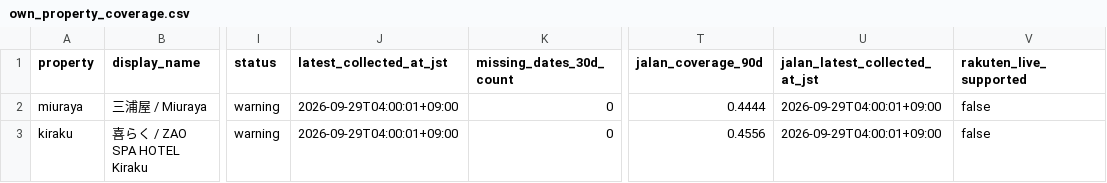
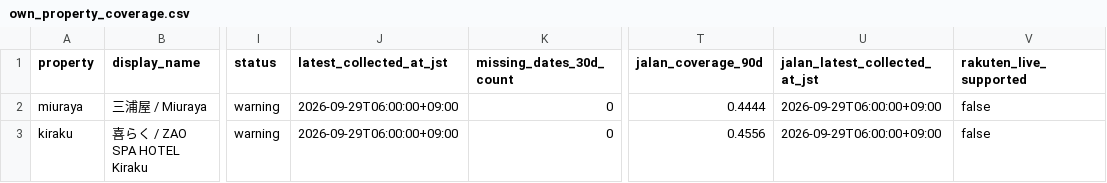
Before and after one commit to ginisato-hash/zao-market-intelligence, a CSV file: apps/zmi-bi-web/data/own_property_coverage.csv, drawn as a sheet; only a part is shown, gaps mark what is left out; the diff names each change by its address in the sheet, - before the commit and + after, or states it on an @@ line.

```diff
--- a/apps/zmi-bi-web/data/own_property_coverage.csv
+++ b/apps/zmi-bi-web/data/own_property_coverage.csv
-J2:J3 (latest_collected_at_jst): 2026-09-29T04:00:01+09:00
+J2:J3 (latest_collected_at_jst): 2026-09-29T06:00:00+09:00
-U2:U3 (jalan_latest_collected_at_jst): 2026-09-29T04:00:01+09:00
+U2:U3 (jalan_latest_collected_at_jst): 2026-09-29T06:00:00+09:00
```
Also changed, not shown: .data/history/zao_signals_2027_02.csv, 8 other files.
